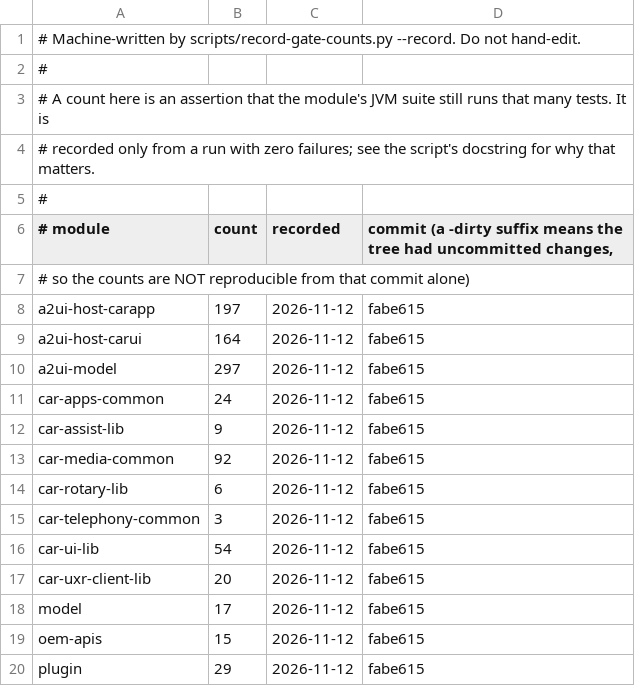
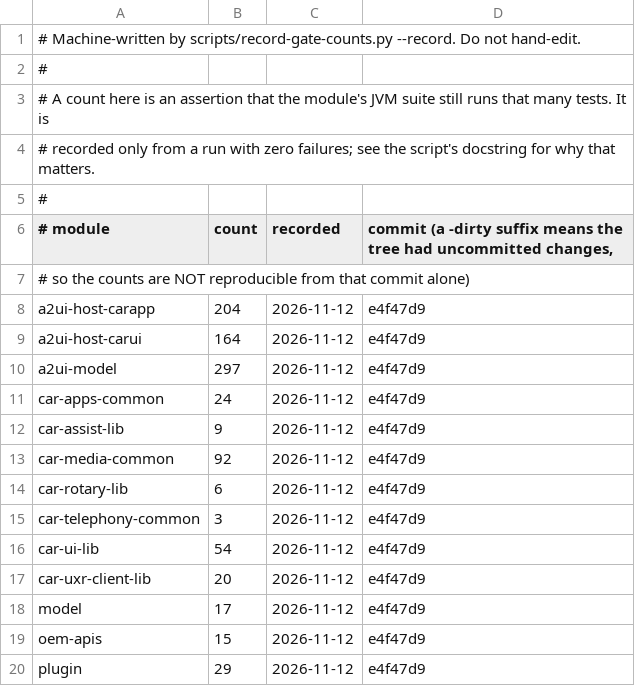
Before and after one commit to dart-technologies/aaos-car-libs, a TSV file: docs/gate-counts.tsv, drawn as a sheet.

Commit message:
Sprint 2 C3: IoT device list + weather list (#56)
* Sprint 2 C3: IoT device list + weather list (offline fixtures)

One controllable device type (lights + thermostat behind toggles with
write-through control and clamps) and one weather surface (current
plus hourly/daily sections), each behind its car-app category, with
the standard launch extras, 4-screen caps, and telemetry roots. Data
is offline fixtures per the R3 phasing; the gateway client replaces
the repositories, not the screens.

Pane/Grid-weather/Map+Content-weather stay follow-ups: the PRD
acceptance is one device type + one surface, emulator-verified.

* Record gate counts: carapp 197 -> 204 (7 new IoT/weather tests)

* C3: re-record gate counts (carapp 203->204)

```diff
--- a/docs/gate-counts.tsv
+++ b/docs/gate-counts.tsv
@@ -7,14 +7,14 @@
 #                                    so the counts are NOT reproducible from that commit alone)
-a2ui-host-carapp	197	2026-11-12	fabe615
-a2ui-host-carui	164	2026-11-12	fabe615
-a2ui-model	297	2026-11-12	fabe615
-car-apps-common	24	2026-11-12	fabe615
-car-assist-lib	9	2026-11-12	fabe615
-car-media-common	92	2026-11-12	fabe615
-car-rotary-lib	6	2026-11-12	fabe615
-car-telephony-common	3	2026-11-12	fabe615
-car-ui-lib	54	2026-11-12	fabe615
-car-uxr-client-lib	20	2026-11-12	fabe615
-model	17	2026-11-12	fabe615
-oem-apis	15	2026-11-12	fabe615
-plugin	29	2026-11-12	fabe615
+a2ui-host-carapp	204	2026-11-12	e4f47d9
+a2ui-host-carui	164	2026-11-12	e4f47d9
+a2ui-model	297	2026-11-12	e4f47d9
+car-apps-common	24	2026-11-12	e4f47d9
+car-assist-lib	9	2026-11-12	e4f47d9
+car-media-common	92	2026-11-12	e4f47d9
+car-rotary-lib	6	2026-11-12	e4f47d9
+car-telephony-common	3	2026-11-12	e4f47d9
+car-ui-lib	54	2026-11-12	e4f47d9
+car-uxr-client-lib	20	2026-11-12	e4f47d9
+model	17	2026-11-12	e4f47d9
+oem-apis	15	2026-11-12	e4f47d9
+plugin	29	2026-11-12	e4f47d9
```
Also changed, not shown: 13 other files.
